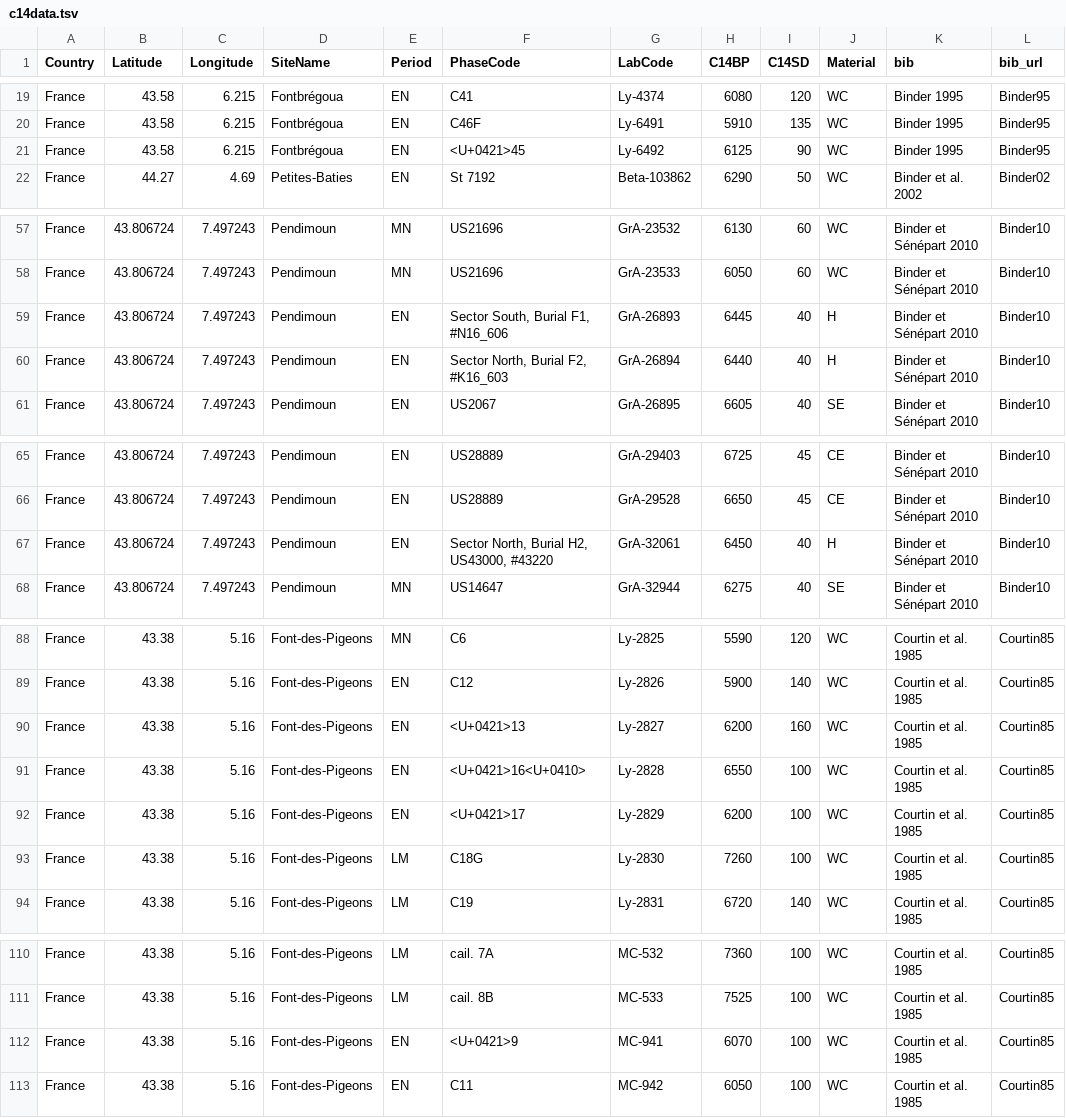
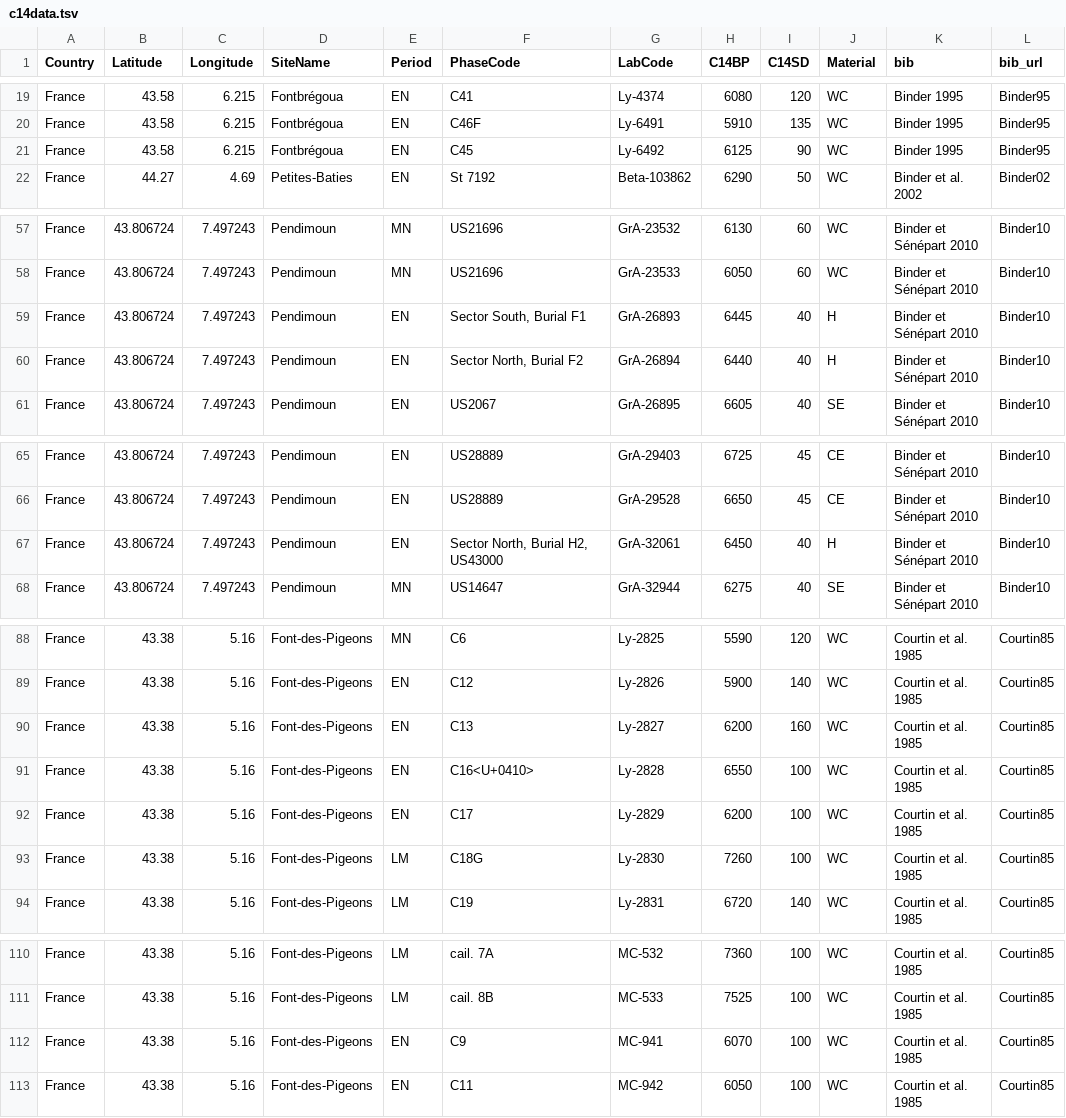
Before and after one commit to zoometh/C14, a TSV file: neonet/c14data.tsv, drawn as a sheet; only a part is shown, gaps mark what is left out; the diff covers the shown part only.

Commit message:
run

```diff
--- a/neonet/c14data.tsv
+++ b/neonet/c14data.tsv
@@ -20,3 +20,3 @@
 "France"	43.58	6.215	"Fontbrégoua"	"EN"	"C46F"	"Ly-6491"	5910	135	"WC"	"Binder 1995"	"Binder95"
-"France"	43.58	6.215	"Fontbrégoua"	"EN"	"<U+0421>45"	"Ly-6492"	6125	90	"WC"	"Binder 1995"	"Binder95"
+"France"	43.58	6.215	"Fontbrégoua"	"EN"	"C45"	"Ly-6492"	6125	90	"WC"	"Binder 1995"	"Binder95"
 "France"	44.27	4.69	"Petites-Baties"	"EN"	"St 7192"	"Beta-103862"	6290	50	"WC"	"Binder et al. 2002"	"Binder02"
@@ -58,4 +58,4 @@
 "France"	43.806724	7.497243	"Pendimoun"	"MN"	"US21696"	"GrA-23533"	6050	60	"WC"	"Binder et Sénépart 2010"	"Binder10"
-"France"	43.806724	7.497243	"Pendimoun"	"EN"	"Sector South, Burial F1, #N16_606"	"GrA-26893"	6445	40	"H"	"Binder et Sénépart 2010"	"Binder10"
-"France"	43.806724	7.497243	"Pendimoun"	"EN"	"Sector North, Burial F2, #K16_603"	"GrA-26894"	6440	40	"H"	"Binder et Sénépart 2010"	"Binder10"
+"France"	43.806724	7.497243	"Pendimoun"	"EN"	"Sector South, Burial F1"	"GrA-26893"	6445	40	"H"	"Binder et Sénépart 2010"	"Binder10"
+"France"	43.806724	7.497243	"Pendimoun"	"EN"	"Sector North, Burial F2"	"GrA-26894"	6440	40	"H"	"Binder et Sénépart 2010"	"Binder10"
 "France"	43.806724	7.497243	"Pendimoun"	"EN"	"US2067"	"GrA-26895"	6605	40	"SE"	"Binder et Sénépart 2010"	"Binder10"
@@ -66,3 +66,3 @@
 "France"	43.806724	7.497243	"Pendimoun"	"EN"	"US28889"	"GrA-29528"	6650	45	"CE"	"Binder et Sénépart 2010"	"Binder10"
-"France"	43.806724	7.497243	"Pendimoun"	"EN"	"Sector North, Burial H2, US43000, #43220"	"GrA-32061"	6450	40	"H"	"Binder et Sénépart 2010"	"Binder10"
+"France"	43.806724	7.497243	"Pendimoun"	"EN"	"Sector North, Burial H2, US43000"	"GrA-32061"	6450	40	"H"	"Binder et Sénépart 2010"	"Binder10"
 "France"	43.806724	7.497243	"Pendimoun"	"MN"	"US14647"	"GrA-32944"	6275	40	"SE"	"Binder et Sénépart 2010"	"Binder10"
@@ -89,5 +89,5 @@
 "France"	43.38	5.16	"Font-des-Pigeons"	"EN"	"C12"	"Ly-2826"	5900	140	"WC"	"Courtin et al. 1985"	"Courtin85"
-"France"	43.38	5.16	"Font-des-Pigeons"	"EN"	"<U+0421>13"	"Ly-2827"	6200	160	"WC"	"Courtin et al. 1985"	"Courtin85"
-"France"	43.38	5.16	"Font-des-Pigeons"	"EN"	"<U+0421>16<U+0410>"	"Ly-2828"	6550	100	"WC"	"Courtin et al. 1985"	"Courtin85"
-"France"	43.38	5.16	"Font-des-Pigeons"	"EN"	"<U+0421>17"	"Ly-2829"	6200	100	"WC"	"Courtin et al. 1985"	"Courtin85"
+"France"	43.38	5.16	"Font-des-Pigeons"	"EN"	"C13"	"Ly-2827"	6200	160	"WC"	"Courtin et al. 1985"	"Courtin85"
+"France"	43.38	5.16	"Font-des-Pigeons"	"EN"	"C16<U+0410>"	"Ly-2828"	6550	100	"WC"	"Courtin et al. 1985"	"Courtin85"
+"France"	43.38	5.16	"Font-des-Pigeons"	"EN"	"C17"	"Ly-2829"	6200	100	"WC"	"Courtin et al. 1985"	"Courtin85"
 "France"	43.38	5.16	"Font-des-Pigeons"	"LM"	"C18G"	"Ly-2830"	7260	100	"WC"	"Courtin et al. 1985"	"Courtin85"
@@ -111,3 +111,3 @@
 "France"	43.38	5.16	"Font-des-Pigeons"	"LM"	"cail. 8B"	"MC-533"	7525	100	"WC"	"Courtin et al. 1985"	"Courtin85"
-"France"	43.38	5.16	"Font-des-Pigeons"	"EN"	"<U+0421>9"	"MC-941"	6070	100	"WC"	"Courtin et al. 1985"	"Courtin85"
+"France"	43.38	5.16	"Font-des-Pigeons"	"EN"	"C9"	"MC-941"	6070	100	"WC"	"Courtin et al. 1985"	"Courtin85"
 "France"	43.38	5.16	"Font-des-Pigeons"	"EN"	"C11"	"MC-942"	6050	100	"WC"	"Courtin et al. 1985"	"Courtin85"
```
Also changed, not shown: 3 edited cells elsewhere in this file.
